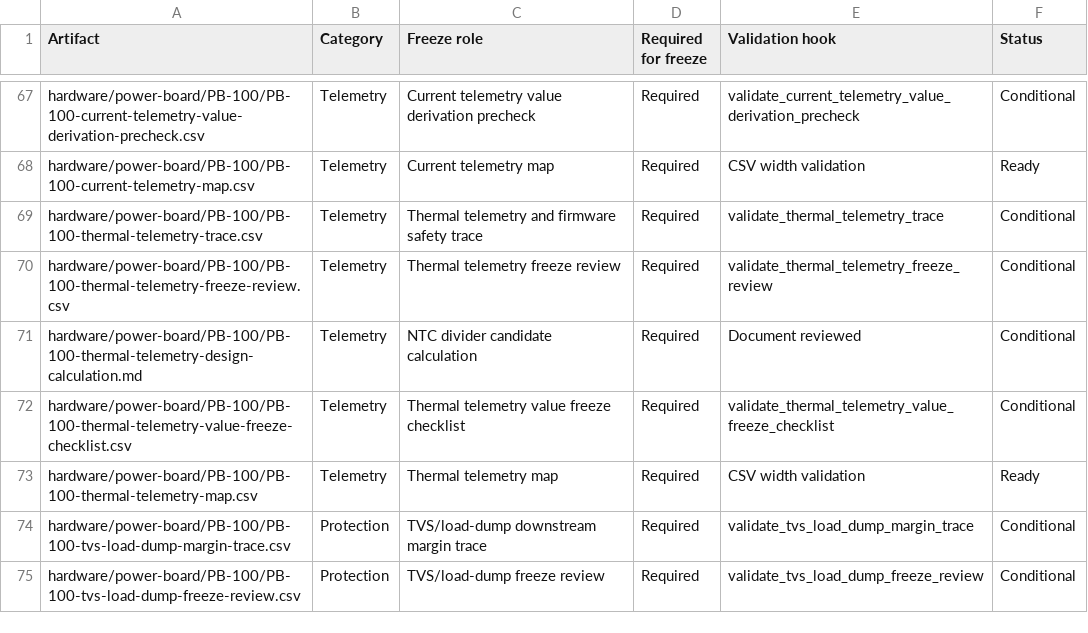
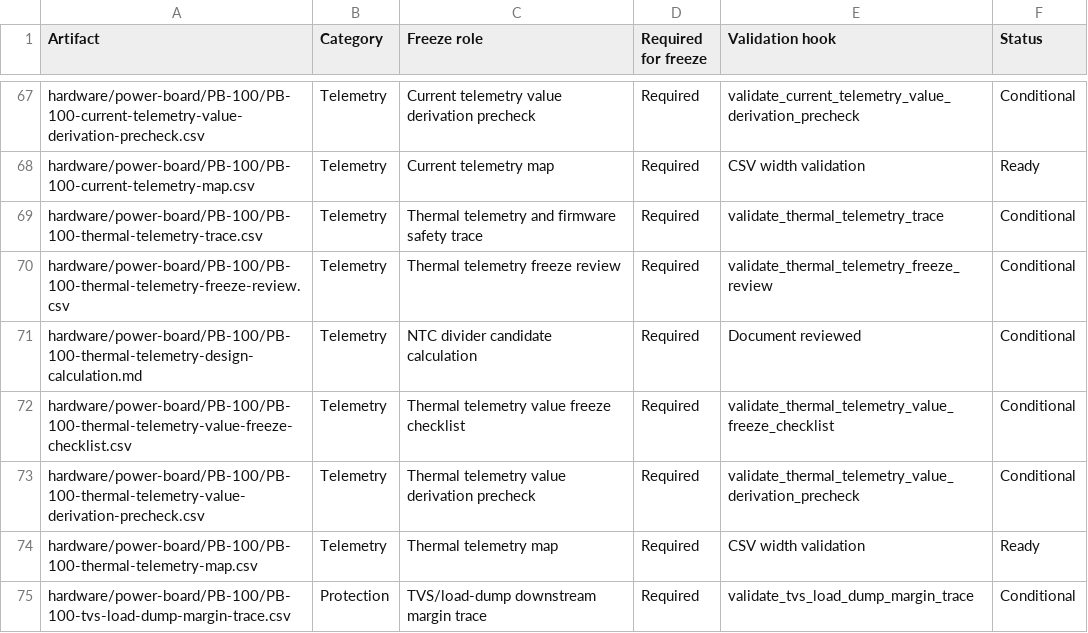
Before and after one commit to avlyubimov/svc-platform, a CSV file: hardware/power-board/PB-100/PB-100-review-release-manifest.csv, drawn as a sheet; only a part is shown, gaps mark what is left out; the shorter side is filled out with more unchanged rows.

Commit message:
Add PB-100 thermal telemetry derivation precheck

```diff
--- a/hardware/power-board/PB-100/PB-100-review-release-manifest.csv
+++ b/hardware/power-board/PB-100/PB-100-review-release-manifest.csv
@@ -72,2 +72,3 @@ hardware/power-board/PB-100/PB-100-thermal-telemetry-design-calculation.md,Telem
 hardware/power-board/PB-100/PB-100-thermal-telemetry-value-freeze-checklist.csv,Telemetry,Thermal telemetry value freeze checklist,Required,validate_thermal_telemetry_value_freeze_checklist,Conditional
+hardware/power-board/PB-100/PB-100-thermal-telemetry-value-derivation-precheck.csv,Telemetry,Thermal telemetry value derivation precheck,Required,validate_thermal_telemetry_value_derivation_precheck,Conditional
 hardware/power-board/PB-100/PB-100-thermal-telemetry-map.csv,Telemetry,Thermal telemetry map,Required,CSV width validation,Ready
```
Also changed, not shown: hardware/power-board/PB-100/PB-100-board-release-blocker-register.csv, hardware/power-board/PB-100/PB-100-kicad-sheet-manifest.csv, 13 other files.
